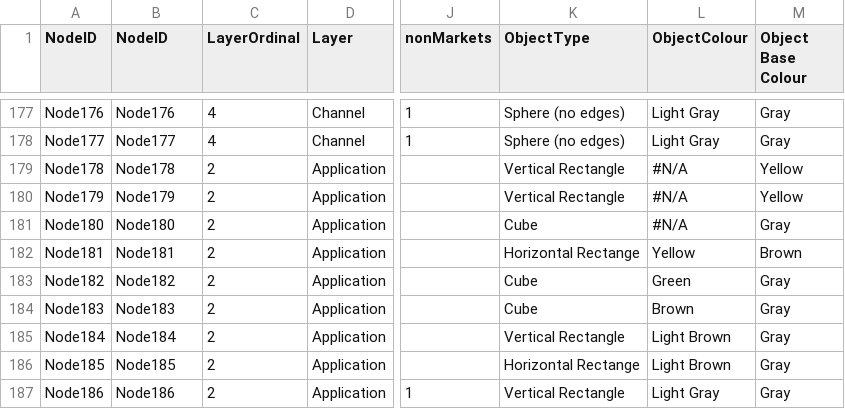
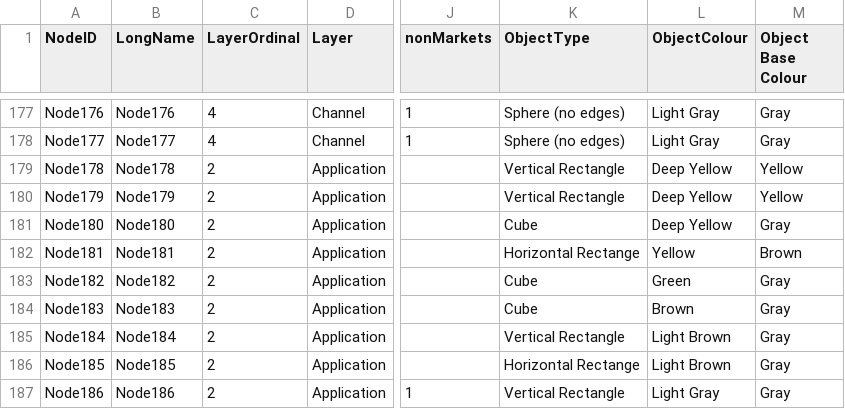
Before and after one commit to Hythlodaeus42/Hackathon2017, a CSV file: Data/Landscape/Token/nodes.csv, drawn as a sheet; only a part is shown, gaps mark what is left out; the diff names each change by its address in the sheet, - before the commit and + after, or states it on an @@ line.

Commit message:
map raw data to lookup codes

```diff
--- a/Data/Landscape/Token/nodes.csv
+++ b/Data/Landscape/Token/nodes.csv
-B1: NodeID
+B1: LongName
-L179:L181 (ObjectColour): #N/A
+L179:L181 (ObjectColour): Deep Yellow
```
Also changed, not shown: 5 other files.
